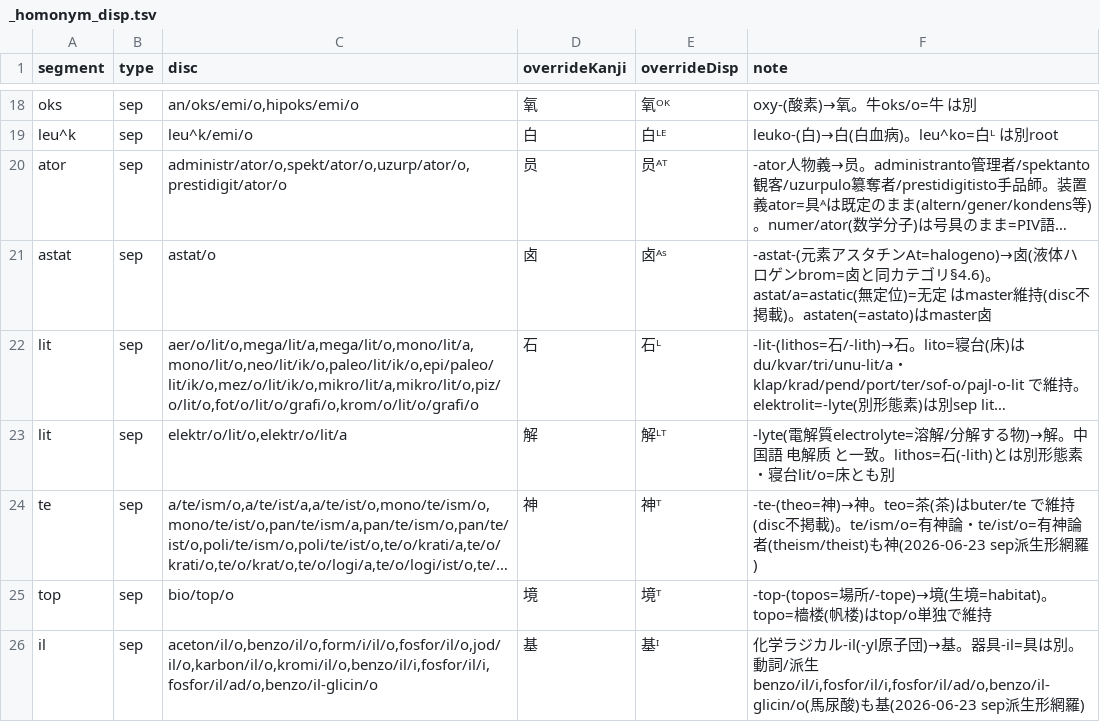
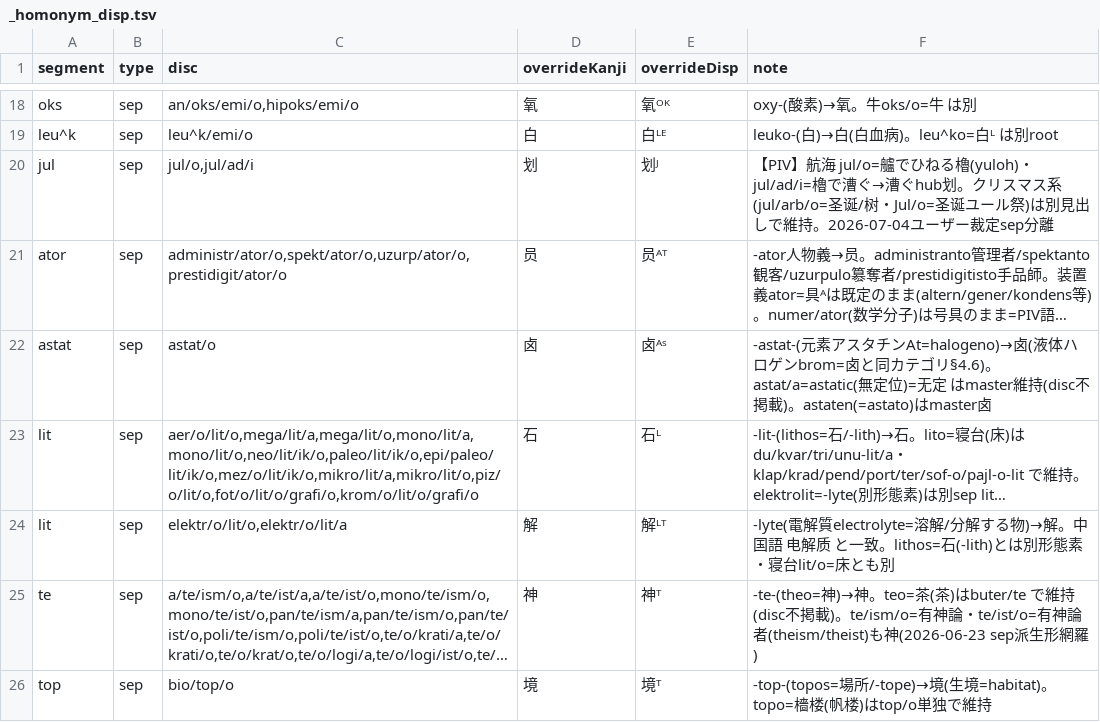
Before and after one commit to Takatakatake/kanji_assign, a TSV file: _homonym_disp.tsv, drawn as a sheet; only a part is shown, gaps mark what is left out; the shorter side is filled out with more unchanged rows; long unchanged cells end in …; the diff names each change by its address in the sheet, - before the commit and + after, or states it on an @@ line.

```diff
--- a/_homonym_disp.tsv
+++ b/_homonym_disp.tsv
+row 20: jul | sep | jul/o,jul/ad/i | 划 | 划ᴶ | 【PIV】航海 jul/o=艫でひねる櫓(yuloh)・jul/ad/i=櫓で漕ぐ→漕ぐhub划。クリスマス系(jul/arb/o=圣诞/树・Jul/o=圣诞ユール祭)は別見出しで維持。2026-07-04ユーザー裁定sep分離
```
Also changed, not shown: _homonym.tsv, 3 other files.
